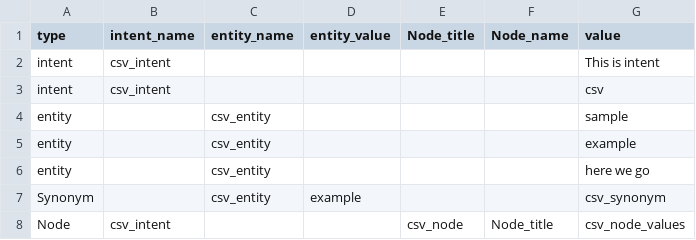
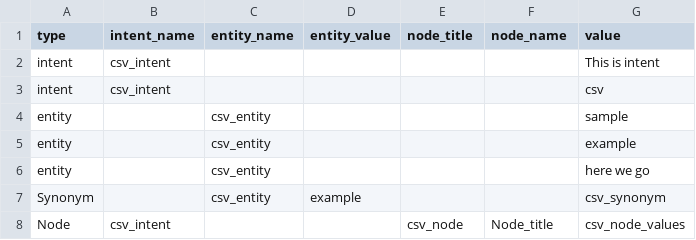
Before and after one commit to KennyFung819/ITU-Helpdesk, a CSV file: example.csv, drawn as a sheet.

```diff
--- a/example.csv
+++ b/example.csv
@@ -1,2 +1,2 @@
-type,intent_name,entity_name,entity_value,Node_title,Node_name,value
+type,intent_name,entity_name,entity_value,node_title,node_name,value
 intent,csv_intent,,,,,This is intent
```
Also changed, not shown: 1 other file.
